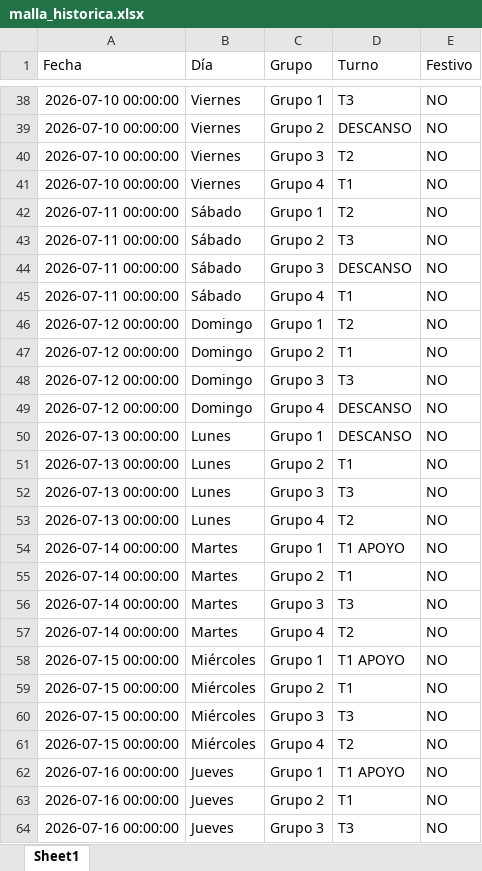
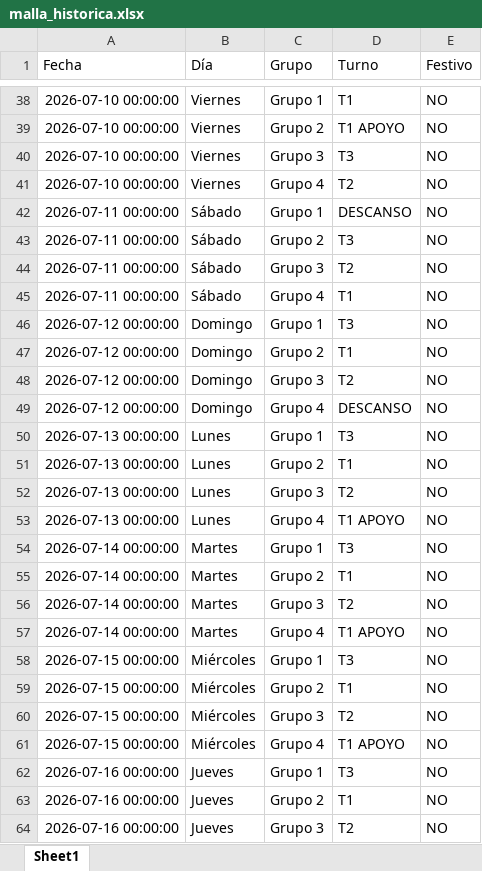
Before and after one commit to RichGuep/MovilGo, an Excel workbook: malla_historica.xlsx, sheet Sheet1, drawn as a sheet; only a part is shown, gaps mark what is left out; values as stored, in another font and other column widths than the file's, no borders; the diff covers the shown part only; the diff names each change by its address in the sheet, - before the commit and + after, or states it on an @@ line.

```diff
--- a/malla_historica.xlsx (sheet Sheet1)
+++ b/malla_historica.xlsx (sheet Sheet1)
-D38 (Turno): T3
+D38 (Turno): T1
-D39 (Turno): DESCANSO
+D39 (Turno): T1 APOYO
-D40 (Turno): T2
+D40 (Turno): T3
-D41 (Turno): T1
+D41 (Turno): T2
-D42 (Turno): T2
+D42 (Turno): DESCANSO
-D44 (Turno): DESCANSO
+D44 (Turno): T2
-D46 (Turno): T2
+D46 (Turno): T3
-D48 (Turno): T3
+D48 (Turno): T2
-D50 (Turno): DESCANSO
+D50 (Turno): T3
-D52 (Turno): T3
+D52 (Turno): T2
-D53 (Turno): T2
+D53 (Turno): T1 APOYO
-D54 (Turno): T1 APOYO
+D54 (Turno): T3
-D56 (Turno): T3
+D56 (Turno): T2
-D57 (Turno): T2
+D57 (Turno): T1 APOYO
-D58 (Turno): T1 APOYO
+D58 (Turno): T3
-D60 (Turno): T3
+D60 (Turno): T2
-D61 (Turno): T2
+D61 (Turno): T1 APOYO
-D62 (Turno): T1 APOYO
+D62 (Turno): T3
-D64 (Turno): T3
+D64 (Turno): T2
```
Also changed, not shown: 563 edited cells elsewhere in this sheet.
